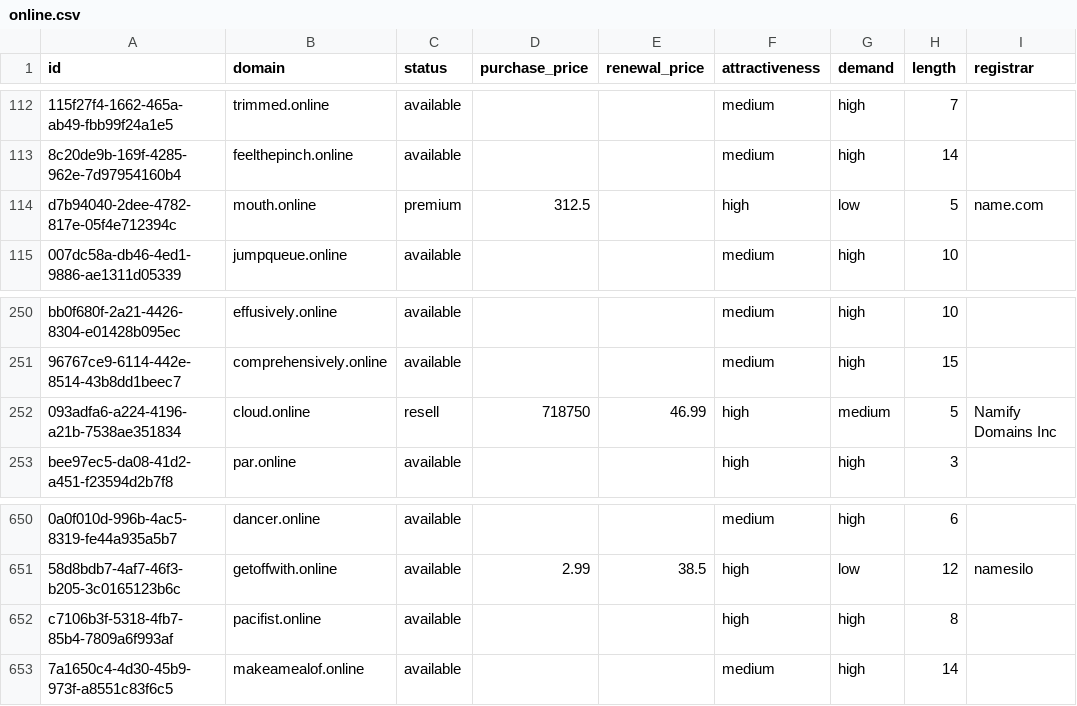
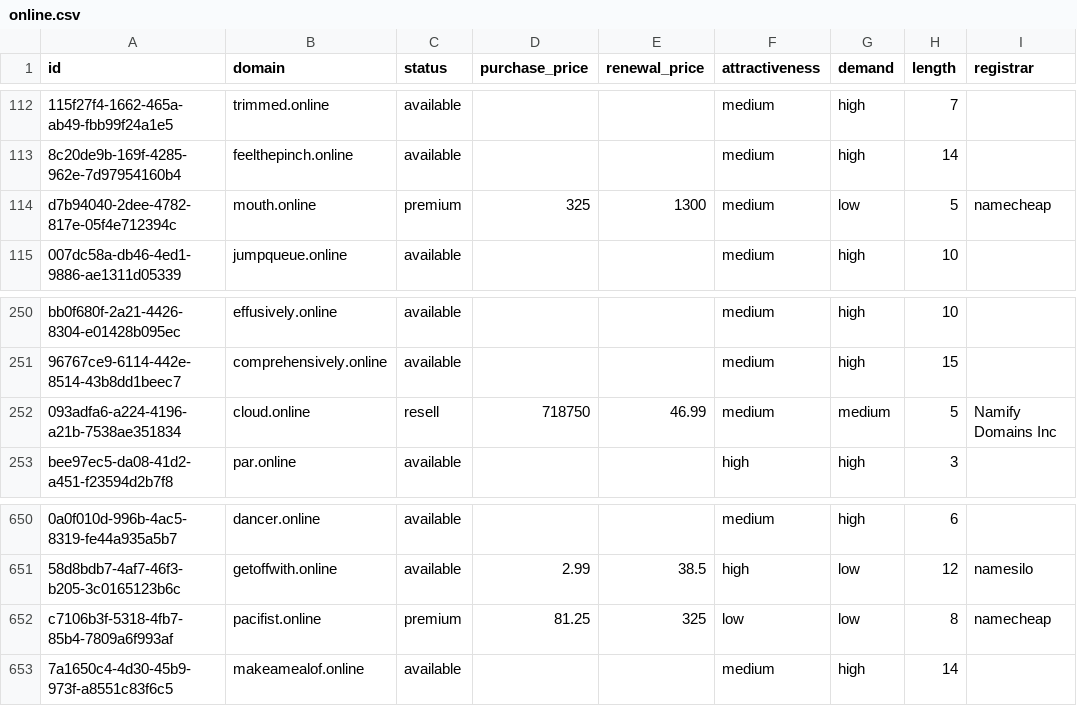
Before and after one commit to UniqueDomains/online-oneword-domains, a CSV file: online.csv, drawn as a sheet; only a part is shown, gaps mark what is left out; the diff names each change by its address in the sheet, - before the commit and + after, or states it on an @@ line.

Commit message:
Domains update

```diff
--- a/online.csv
+++ b/online.csv
-D114 (purchase_price): 312.5
+D114 (purchase_price): 325
-E114 (renewal_price): (empty)
+E114 (renewal_price): 1300
-F114 (attractiveness): high
+F114 (attractiveness): medium
-I114 (registrar): name.com
+I114 (registrar): namecheap
-F252 (attractiveness): high
+F252 (attractiveness): medium
-C652 (status): available
+C652 (status): premium
-D652 (purchase_price): (empty)
+D652 (purchase_price): 81.25
-E652 (renewal_price): (empty)
+E652 (renewal_price): 325
-F652 (attractiveness): high
+F652 (attractiveness): low
-G652 (demand): high
+G652 (demand): low
-I652 (registrar): (empty)
+I652 (registrar): namecheap
```
Also changed, not shown: 4 other files.
